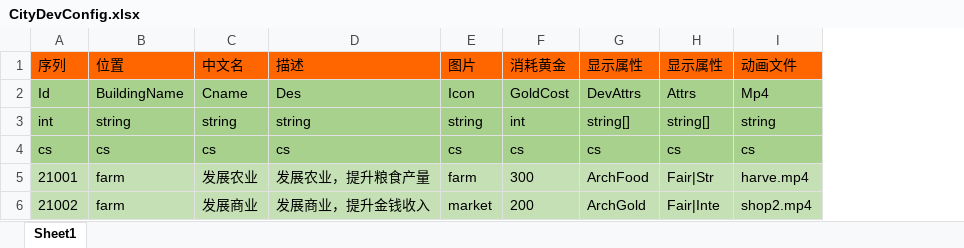
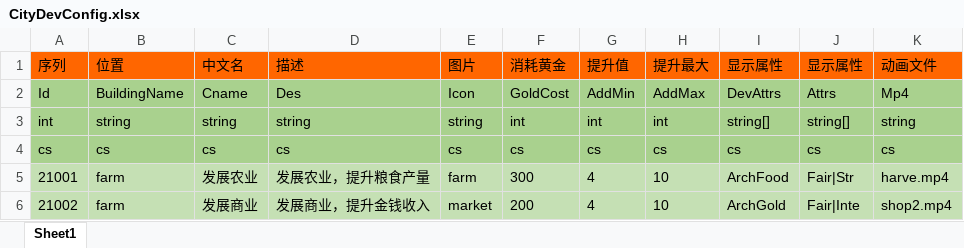
Before and after one commit to realeternia/SanKingdom, an Excel workbook: Design/config/CityDevConfig.xlsx, sheet Sheet1, drawn as a sheet; values as stored, in another font and other column widths than the file's, no borders; the diff names each change by its address in the sheet, - before the commit and + after, or states it on an @@ line.

Commit message:
city dev

```diff
--- a/Design/config/CityDevConfig.xlsx (sheet Sheet1)
+++ b/Design/config/CityDevConfig.xlsx (sheet Sheet1)
+column G (提升值), rows 2-6: AddMin | int | cs | 4 | 4
+column H (提升最大), rows 2-6: AddMax | int | cs | 10 | 10
```
Also changed, not shown: 15 other files.
